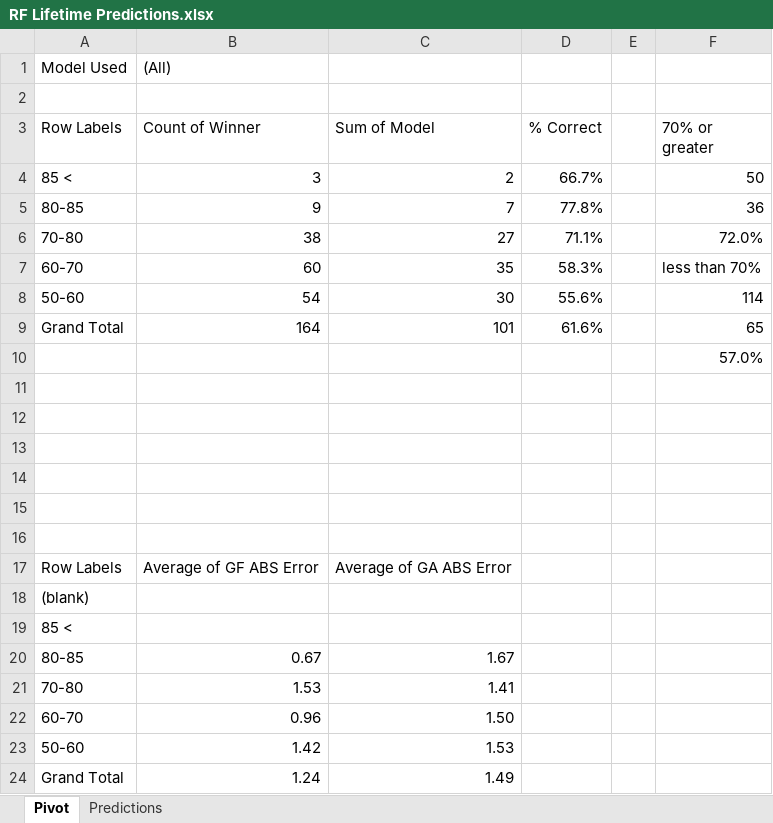
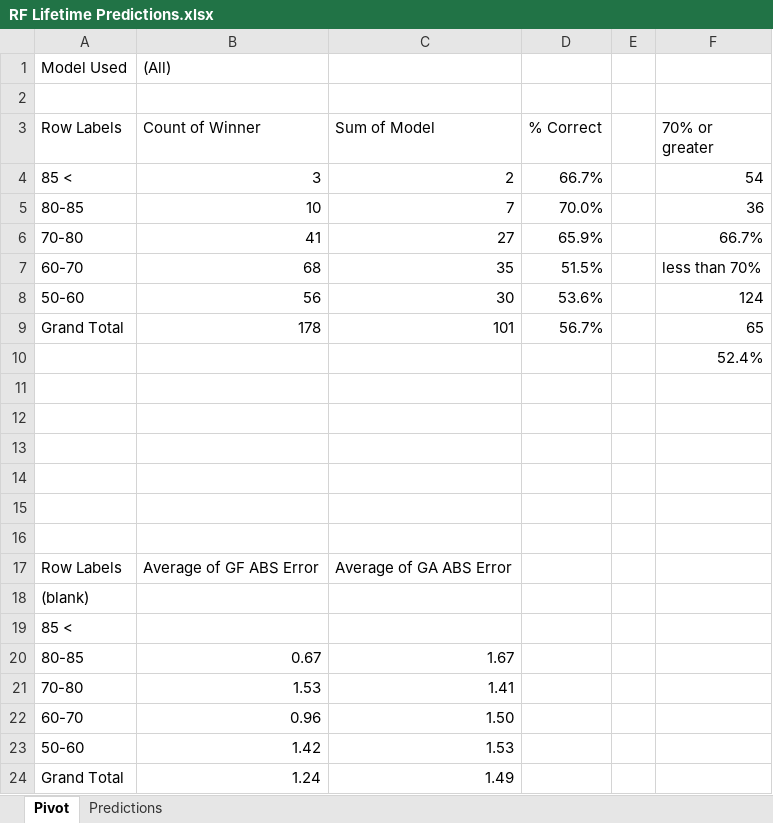
Before and after one commit to thomashigginsdatascientist/Hockey_Model, an Excel workbook: RF Lifetime Predictions.xlsx, sheet Pivot, drawn as a sheet; values as stored, in another font and other column widths than the file's, no borders; the diff names each change by its address in the sheet, - before the commit and + after, or states it on an @@ line.

```diff
--- a/RF Lifetime Predictions.xlsx (sheet Pivot)
+++ b/RF Lifetime Predictions.xlsx (sheet Pivot)
-F4 (70% or greater): 50
+F4 (70% or greater): 54
-B5 (Count of Winner): 9
+B5 (Count of Winner): 10
-D5 (% Correct): 77.8%
+D5 (% Correct): 70.0%
-B6 (Count of Winner): 38
+B6 (Count of Winner): 41
-D6 (% Correct): 71.1%
+D6 (% Correct): 65.9%
-F6 (70% or greater): 72.0%
+F6 (70% or greater): 66.7%
-B7 (Count of Winner): 60
+B7 (Count of Winner): 68
-D7 (% Correct): 58.3%
+D7 (% Correct): 51.5%
-B8 (Count of Winner): 54
+B8 (Count of Winner): 56
-D8 (% Correct): 55.6%
+D8 (% Correct): 53.6%
-F8 (70% or greater): 114
+F8 (70% or greater): 124
-B9 (Count of Winner): 164
+B9 (Count of Winner): 178
-D9 (% Correct): 61.6%
+D9 (% Correct): 56.7%
-F10 (70% or greater): 57.0%
+F10 (70% or greater): 52.4%
```
Also changed, not shown: sheet Predictions, GBM Lifetime Predictions.xlsx, 3 other files.
